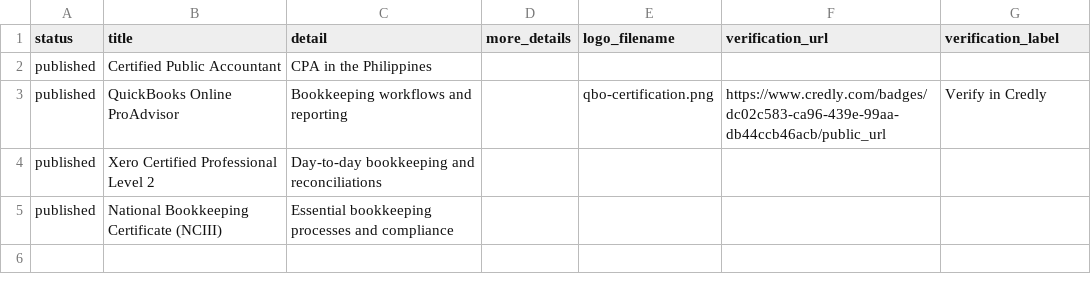
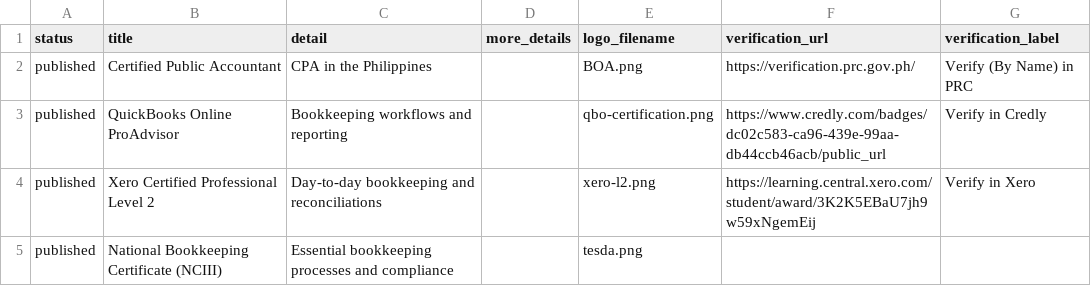
Before and after one commit to mandantes-cpa/mandantes-cpa.github.io, a CSV file: assets/data/credentials.csv, drawn as a sheet.

Commit message:
Update credentials.csv with logos and verification links
Added logo filenames and verification URLs for certifications.

```diff
--- a/assets/data/credentials.csv
+++ b/assets/data/credentials.csv
@@ -1,5 +1,5 @@
 status,title,detail,more_details,logo_filename,verification_url,verification_label
-published,Certified Public Accountant,CPA in the Philippines,,,,
+published,Certified Public Accountant,CPA in the Philippines,,BOA.png,https://verification.prc.gov.ph/,Verify (By Name) in PRC
 published,QuickBooks Online ProAdvisor,Bookkeeping workflows and reporting,,qbo-certification.png,https://www.credly.com/badges/dc02c583-ca96-439e-99aa-db44ccb46acb/public_url,Verify in Credly
-published,Xero Certified Professional Level 2,Day-to-day bookkeeping and reconciliations,,,,
-published,National Bookkeeping Certificate (NCIII),Essential bookkeeping processes and compliance,,,,
+published,Xero Certified Professional Level 2,Day-to-day bookkeeping and reconciliations,,xero-l2.png,https://learning.central.xero.com/student/award/3K2K5EBaU7jh9w59xNgemEij,Verify in Xero
+published,National Bookkeeping Certificate (NCIII),Essential bookkeeping processes and compliance,,tesda.png,,
```
